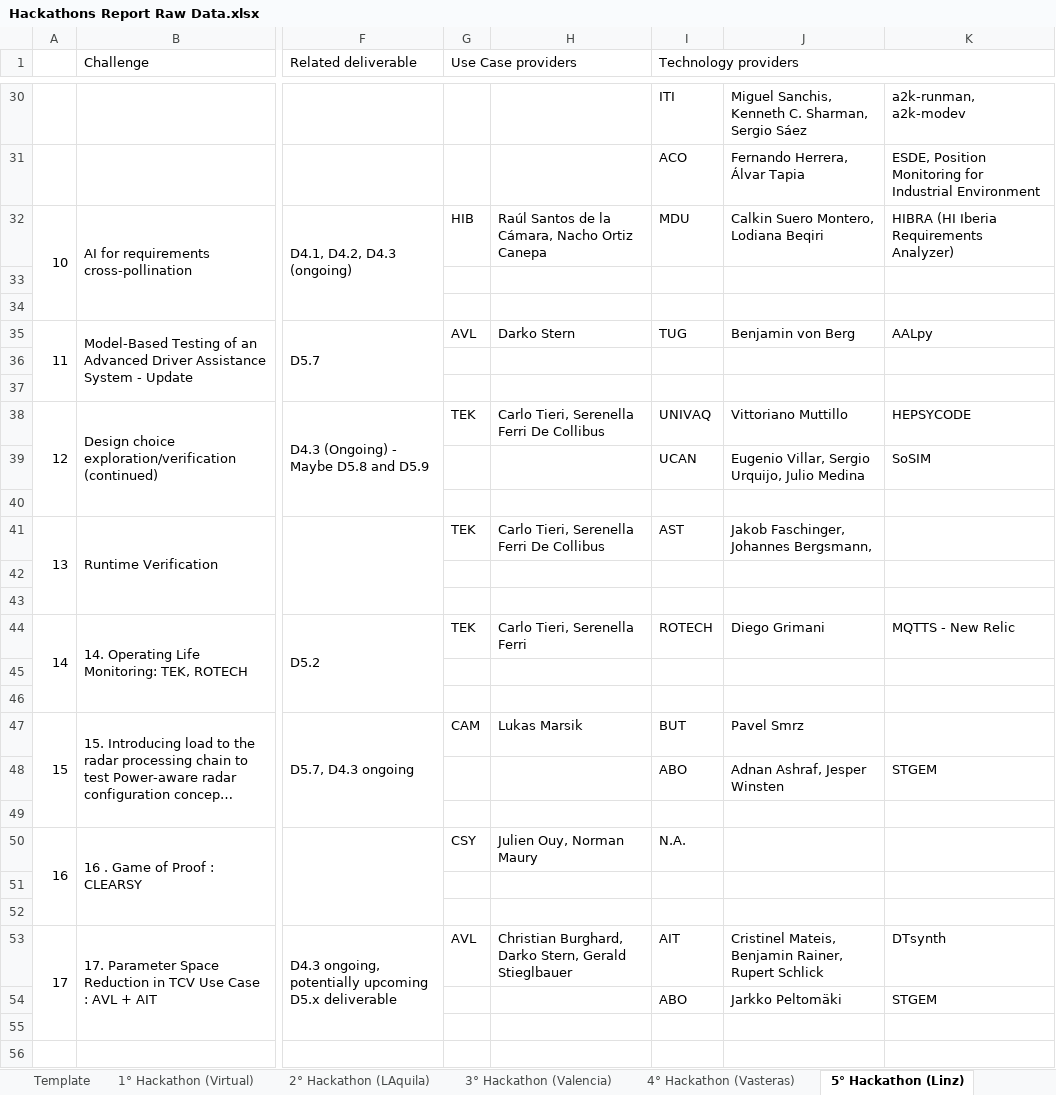
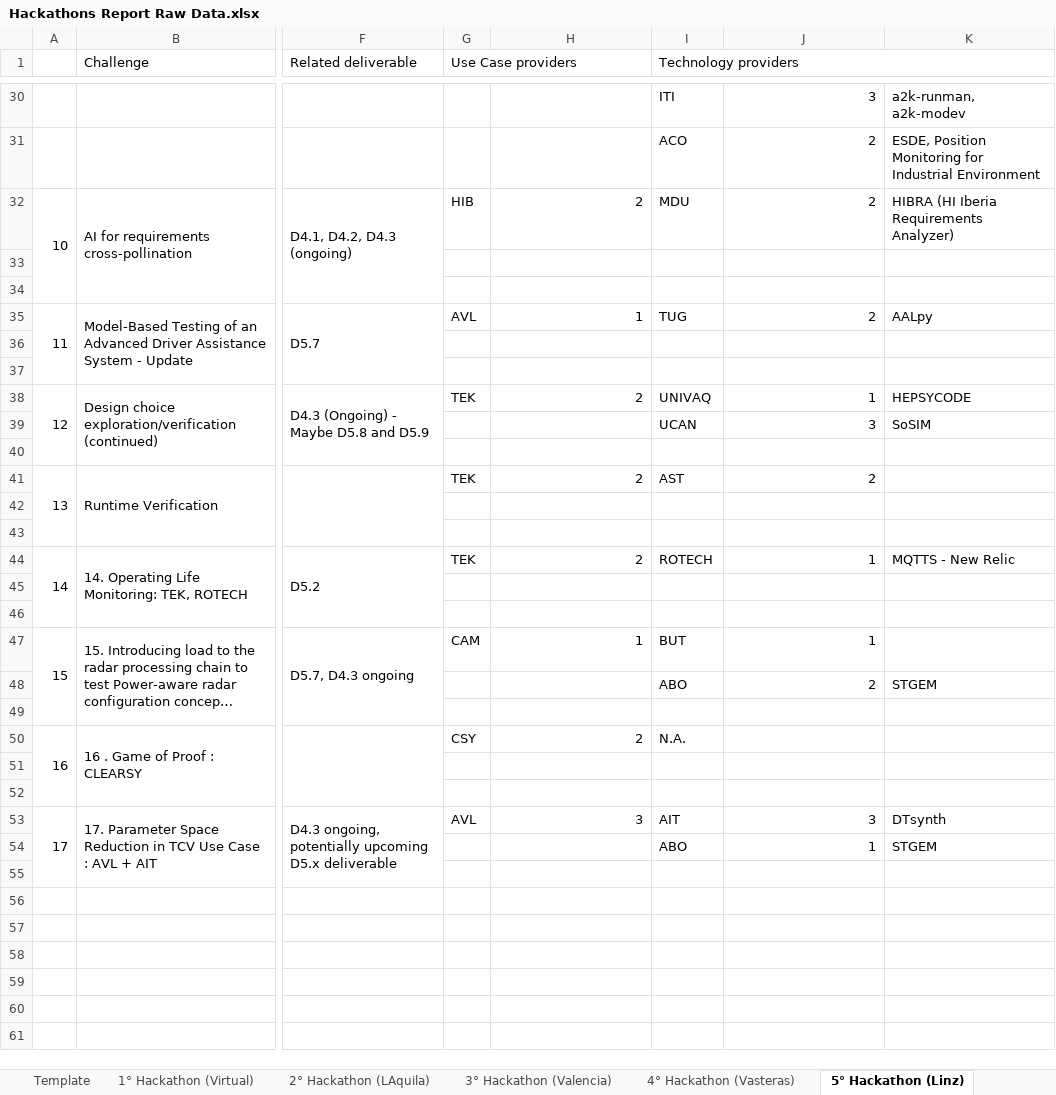
Before and after one commit to hepsycode/AIDOaRt-Hackathon-TOSEM, an Excel workbook: Report/Hackathons Report Raw Data.xlsx, sheet 5° Hackathon (Linz), drawn as a sheet; only a part is shown, gaps mark what is left out; the shorter side is filled out with more unchanged rows; long unchanged cells end in …; values as stored, in another font and other column widths than the file's, no cell formats; the diff covers the shown part only; the diff names each change by its address in the sheet, - before the commit and + after, or states it on an @@ line.

```diff
--- a/Report/Hackathons Report Raw Data.xlsx (sheet 5° Hackathon (Linz))
+++ b/Report/Hackathons Report Raw Data.xlsx (sheet 5° Hackathon (Linz))
-J30: Miguel Sanchis, Kenneth C. Sharman, Sergio Sáez
+J30: 3
-J31: Fernando Herrera, Álvar Tapia
+J31: 2
-H32: Raúl Santos de la Cámara, Nacho Ortiz Canepa
+H32: 2
-J32: Calkin Suero Montero, Lodiana Beqiri
+J32: 2
-H35: Darko Stern
+H35: 1
-J35: Benjamin von Berg
+J35: 2
-H38: Carlo Tieri, Serenella Ferri De Collibus
+H38: 2
-J38: Vittoriano Muttillo
+J38: 1
-J39: Eugenio Villar, Sergio Urquijo, Julio Medina
+J39: 3
-H41: Carlo Tieri, Serenella Ferri De Collibus
+H41: 2
-J41: Jakob Faschinger, Johannes Bergsmann,
+J41: 2
-H44: Carlo Tieri, Serenella Ferri
+H44: 2
-J44: Diego Grimani
+J44: 1
-H47: Lukas Marsik
+H47: 1
-J47: Pavel Smrz
+J47: 1
-J48: Adnan Ashraf, Jesper Winsten
+J48: 2
-H50: Julien Ouy, Norman Maury
+H50: 2
-H53: Christian Burghard, Darko Stern, Gerald Stieglbauer
+H53: 3
-J53: Cristinel Mateis, Benjamin Rainer, Rupert Schlick
+J53: 3
-J54: Jarkko Peltomäki
+J54: 1
```
Also changed, not shown: 25 edited cells elsewhere in this sheet, cell formats.
